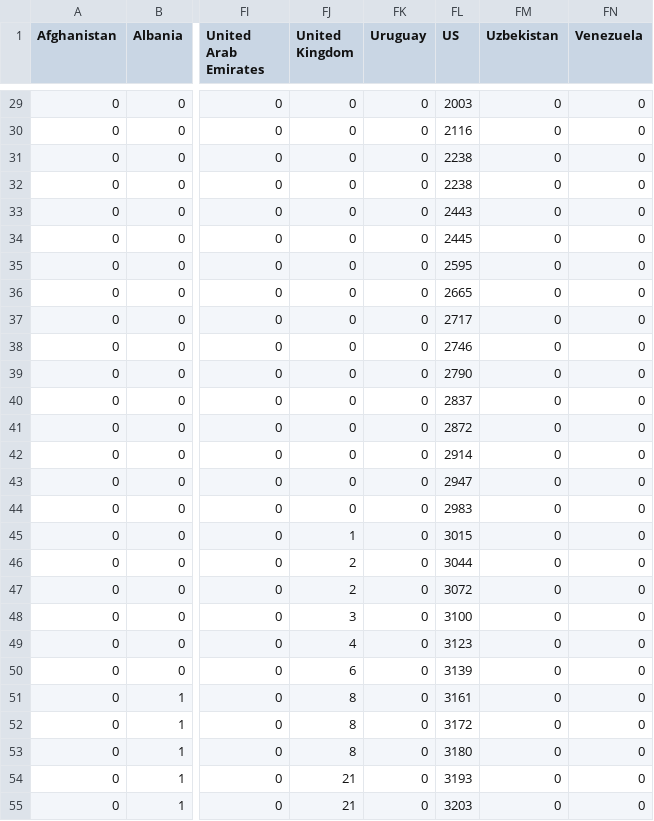
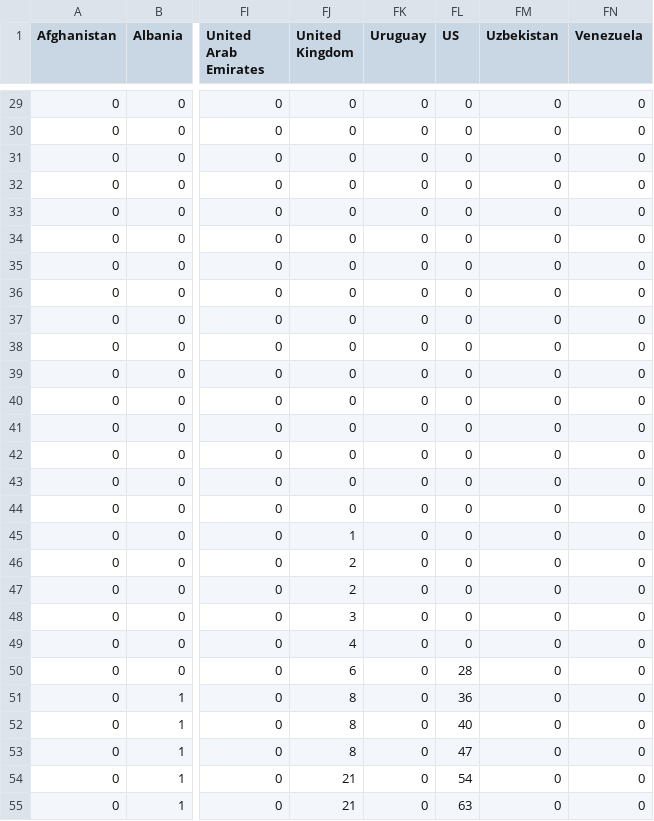
Before and after one commit to ipekdk/Covid19-fda, a CSV file: data/time_series_2019-ncov-Deaths.csv, drawn as a sheet; only a part is shown, gaps mark what is left out; the diff covers the shown part only; the diff names each change by its address in the sheet, - before the commit and + after, or states it on an @@ line.

```diff
--- a/data/time_series_2019-ncov-Deaths.csv
+++ b/data/time_series_2019-ncov-Deaths.csv
-FL29 (US): 2003
+FL29 (US): 0
-FL30 (US): 2116
+FL30 (US): 0
-FL31:FL32 (US): 2238
+FL31:FL32 (US): 0
-FL33 (US): 2443
+FL33 (US): 0
-FL34 (US): 2445
+FL34 (US): 0
-FL35 (US): 2595
+FL35 (US): 0
-FL36 (US): 2665
+FL36 (US): 0
-FL37 (US): 2717
+FL37 (US): 0
-FL38 (US): 2746
+FL38 (US): 0
-FL39 (US): 2790
+FL39 (US): 0
-FL40 (US): 2837
+FL40 (US): 0
-FL41 (US): 2872
+FL41 (US): 0
-FL42 (US): 2914
+FL42 (US): 0
-FL43 (US): 2947
+FL43 (US): 0
-FL44 (US): 2983
+FL44 (US): 0
-FL45 (US): 3015
+FL45 (US): 0
-FL46 (US): 3044
+FL46 (US): 0
-FL47 (US): 3072
+FL47 (US): 0
-FL48 (US): 3100
+FL48 (US): 0
-FL49 (US): 3123
+FL49 (US): 0
-FL50 (US): 3139
+FL50 (US): 28
-FL51 (US): 3161
+FL51 (US): 36
-FL52 (US): 3172
+FL52 (US): 40
-FL53 (US): 3180
+FL53 (US): 47
-FL54 (US): 3193
+FL54 (US): 54
-FL55 (US): 3203
+FL55 (US): 63
```
Also changed, not shown: 32 edited cells elsewhere in this file, data/time_series_2019-ncov-Confirmed.csv, data/time_series_2019-ncov-Recovered.csv.
